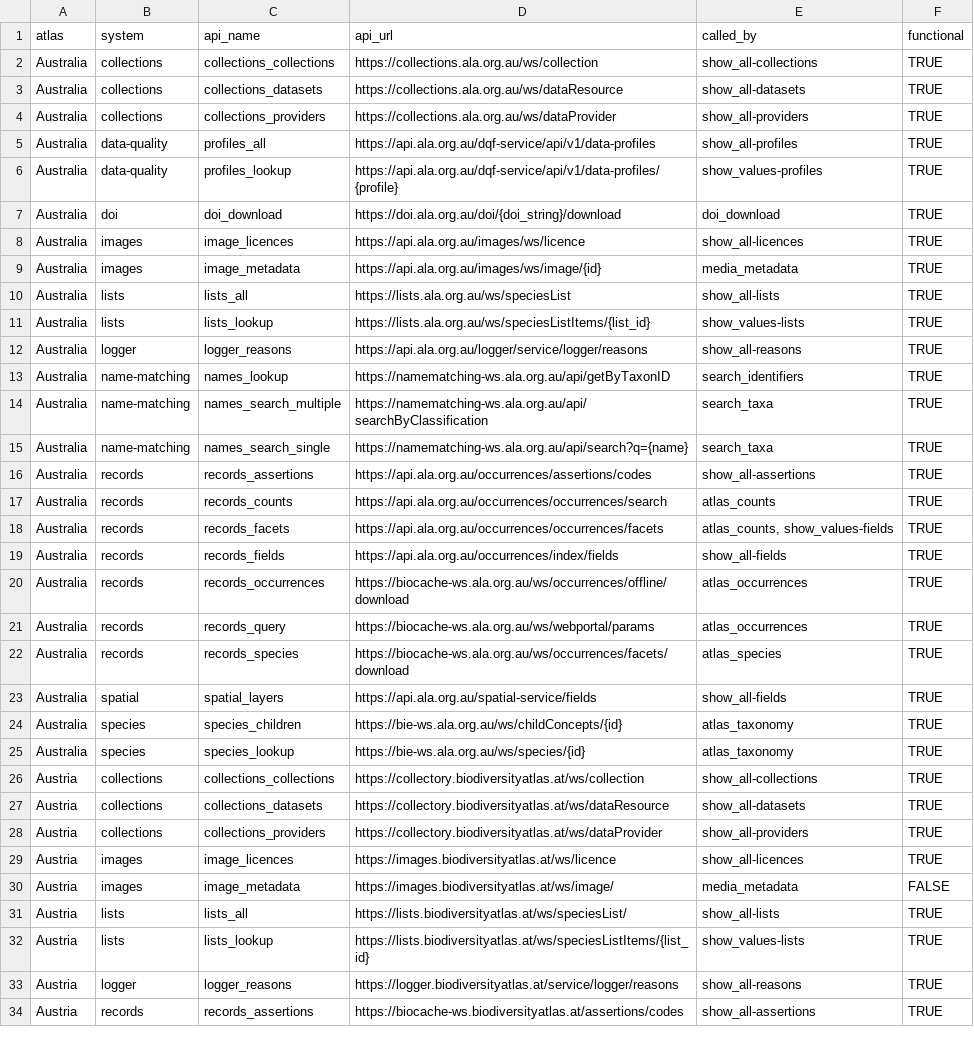
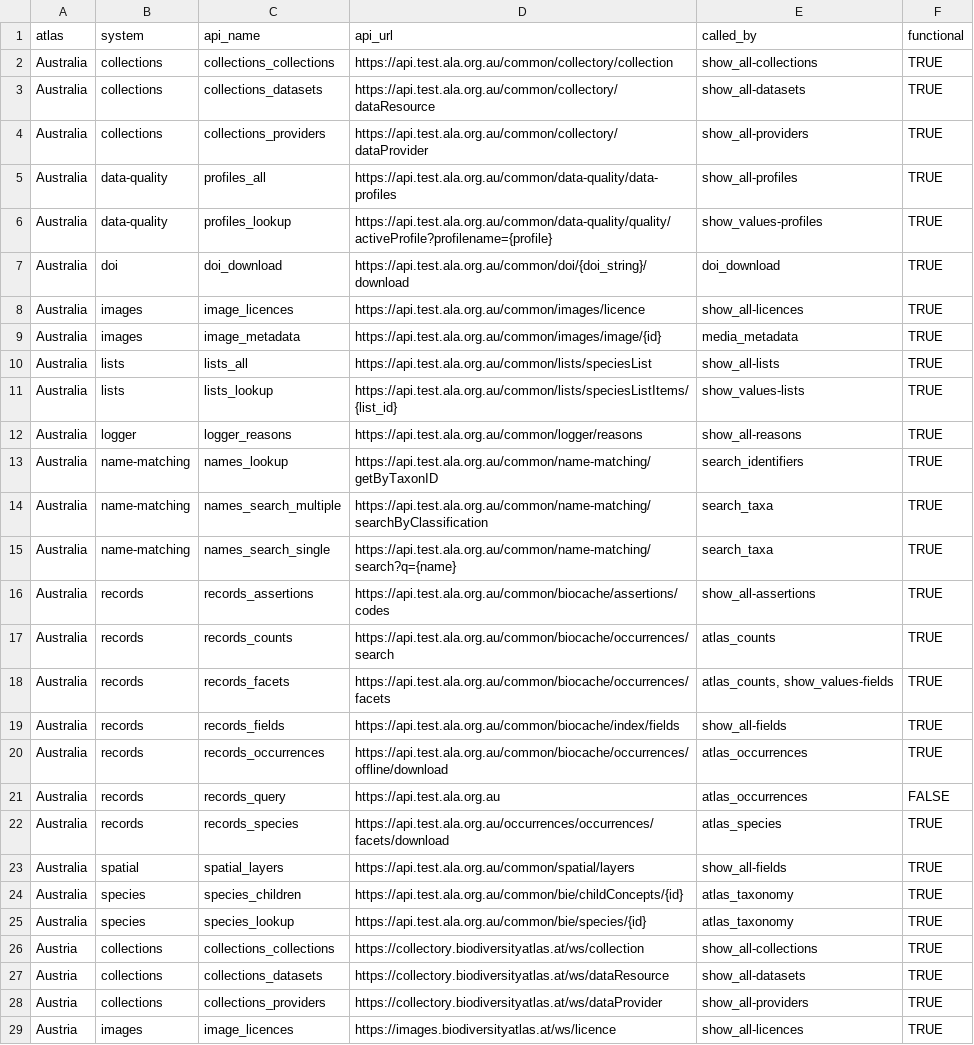
Before and after one commit to AtlasOfLivingAustralia/galah-R, a CSV file: data-raw/node_config.csv, drawn as a sheet; only a part is shown; the shorter side is filled out with more unchanged rows.

Commit message:
First pass at converting `show_all` to support `collect()` etc (#183)
Includes new functions `request_data()` (aka `galah_call()`) and `request_metadata()` to underpin piped queries. `query_API()` now requires an object with api-relevant names (`url`, `header` etc)

```diff
--- a/data-raw/node_config.csv
+++ b/data-raw/node_config.csv
@@ -1,26 +1,26 @@
 atlas,system,api_name,api_url,called_by,functional
-Australia,collections,collections_collections,https://collections.ala.org.au/ws/collection,show_all-collections,TRUE
-Australia,collections,collections_datasets,https://collections.ala.org.au/ws/dataResource,show_all-datasets,TRUE
-Australia,collections,collections_providers,https://collections.ala.org.au/ws/dataProvider,show_all-providers,TRUE
-Australia,data-quality,profiles_all,https://api.ala.org.au/dqf-service/api/v1/data-profiles,show_all-profiles,TRUE
-Australia,data-quality,profiles_lookup,https://api.ala.org.au/dqf-service/api/v1/data-profiles/{profile},show_values-profiles,TRUE
-Australia,doi,doi_download,https://doi.ala.org.au/doi/{doi_string}/download,doi_download,TRUE
-Australia,images,image_licences,https://api.ala.org.au/images/ws/licence,show_all-licences,TRUE
-Australia,images,image_metadata,https://api.ala.org.au/images/ws/image/{id},media_metadata,TRUE
-Australia,lists,lists_all,https://lists.ala.org.au/ws/speciesList,show_all-lists,TRUE
-Australia,lists,lists_lookup,https://lists.ala.org.au/ws/speciesListItems/{list_id},show_values-lists,TRUE
-Australia,logger,logger_reasons,https://api.ala.org.au/logger/service/logger/reasons,show_all-reasons,TRUE
-Australia,name-matching,names_lookup,https://namematching-ws.ala.org.au/api/getByTaxonID,search_identifiers,TRUE
-Australia,name-matching,names_search_multiple,https://namematching-ws.ala.org.au/api/searchByClassification,search_taxa,TRUE
-Australia,name-matching,names_search_single,https://namematching-ws.ala.org.au/api/search?q={name},search_taxa,TRUE
-Australia,records,records_assertions,https://api.ala.org.au/occurrences/assertions/codes,show_all-assertions,TRUE
-Australia,records,records_counts,https://api.ala.org.au/occurrences/occurrences/search,atlas_counts,TRUE
-Australia,records,records_facets,https://api.ala.org.au/occurrences/occurrences/facets,"atlas_counts, show_values-fields",TRUE
-Australia,records,records_fields,https://api.ala.org.au/occurrences/index/fields,show_all-fields,TRUE
-Australia,records,records_occurrences,https://biocache-ws.ala.org.au/ws/occurrences/offline/download,atlas_occurrences,TRUE
-Australia,records,records_query,https://biocache-ws.ala.org.au/ws/webportal/params,atlas_occurrences,TRUE
-Australia,records,records_species,https://biocache-ws.ala.org.au/ws/occurrences/facets/download,atlas_species,TRUE
-Australia,spatial,spatial_layers,https://api.ala.org.au/spatial-service/fields,show_all-fields,TRUE
-Australia,species,species_children,https://bie-ws.ala.org.au/ws/childConcepts/{id},atlas_taxonomy,TRUE
-Australia,species,species_lookup,https://bie-ws.ala.org.au/ws/species/{id},atlas_taxonomy,TRUE
+Australia,collections,collections_collections,https://api.test.ala.org.au/common/collectory/collection,show_all-collections,TRUE
+Australia,collections,collections_datasets,https://api.test.ala.org.au/common/collectory/dataResource,show_all-datasets,TRUE
+Australia,collections,collections_providers,https://api.test.ala.org.au/common/collectory/dataProvider,show_all-providers,TRUE
+Australia,data-quality,profiles_all,https://api.test.ala.org.au/common/data-quality/data-profiles,show_all-profiles,TRUE
+Australia,data-quality,profiles_lookup,https://api.test.ala.org.au/common/data-quality/quality/activeProfile?profilename={profile},show_values-profiles,TRUE
+Australia,doi,doi_download,https://api.test.ala.org.au/common/doi/{doi_string}/download,doi_download,TRUE
+Australia,images,image_licences,https://api.test.ala.org.au/common/images/licence,show_all-licences,TRUE
+Australia,images,image_metadata,https://api.test.ala.org.au/common/images/image/{id},media_metadata,TRUE
+Australia,lists,lists_all,https://api.test.ala.org.au/common/lists/speciesList,show_all-lists,TRUE
+Australia,lists,lists_lookup,https://api.test.ala.org.au/common/lists/speciesListItems/{list_id},show_values-lists,TRUE
+Australia,logger,logger_reasons,https://api.test.ala.org.au/common/logger/reasons,show_all-reasons,TRUE
+Australia,name-matching,names_lookup,https://api.test.ala.org.au/common/name-matching/getByTaxonID,search_identifiers,TRUE
+Australia,name-matching,names_search_multiple,https://api.test.ala.org.au/common/name-matching/searchByClassification,search_taxa,TRUE
+Australia,name-matching,names_search_single,https://api.test.ala.org.au/common/name-matching/search?q={name},search_taxa,TRUE
+Australia,records,records_assertions,https://api.test.ala.org.au/common/biocache/assertions/codes,show_all-assertions,TRUE
+Australia,records,records_counts,https://api.test.ala.org.au/common/biocache/occurrences/search,atlas_counts,TRUE
+Australia,records,records_facets,https://api.test.ala.org.au/common/biocache/occurrences/facets,"atlas_counts, show_values-fields",TRUE
+Australia,records,records_fields,https://api.test.ala.org.au/common/biocache/index/fields,show_all-fields,TRUE
+Australia,records,records_occurrences,https://api.test.ala.org.au/common/biocache/occurrences/offline/download,atlas_occurrences,TRUE
+Australia,records,records_query,https://api.test.ala.org.au,atlas_occurrences,FALSE
+Australia,records,records_species,https://api.test.ala.org.au/occurrences/occurrences/facets/download,atlas_species,TRUE
+Australia,spatial,spatial_layers,https://api.test.ala.org.au/common/spatial/layers,show_all-fields,TRUE
+Australia,species,species_children,https://api.test.ala.org.au/common/bie/childConcepts/{id},atlas_taxonomy,TRUE
+Australia,species,species_lookup,https://api.test.ala.org.au/common/bie/species/{id},atlas_taxonomy,TRUE
 Austria,collections,collections_collections,https://collectory.biodiversityatlas.at/ws/collection,show_all-collections,TRUE
```
Also changed, not shown: 34 other files.
